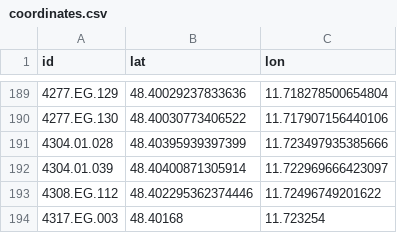
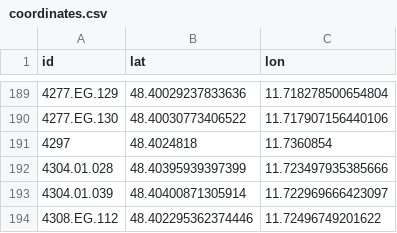
Before and after one commit to TUM-Dev/NavigaTUM, a CSV file: data/sources/coordinates.csv, drawn as a sheet; only a part is shown, gaps mark what is left out; the shorter side is filled out with more unchanged rows; the diff names each change by its address in the sheet, - before the commit and + after, or states it on an @@ line.

Commit message:
fix(data): add coordinates for building 4297 (Lagerhalle Heckenstallerstr.)
The previous commit placed 4297 into the areatree which satisfies
`test_all_tumonline_buildings_in_areatree`, but the data-stage docker
build then failed because `assert_buildings_have_coords` requires every
areatree entry of type `building` to resolve to a lat/lon and 4297 was
not in the roomfinder catalogue.

Coordinates resolved via OSM Nominatim for "Heckenstallerstraße 17a,
85354 Freising" — the address upstream returns is real (Eichenfeldsiedlung
in Freising Nord), not the Munich-Sendling street of the same name as I
initially suspected.

```diff
--- a/data/sources/coordinates.csv
+++ b/data/sources/coordinates.csv
+row 191: 4297 | 48.4024818 | 11.7360854
```
